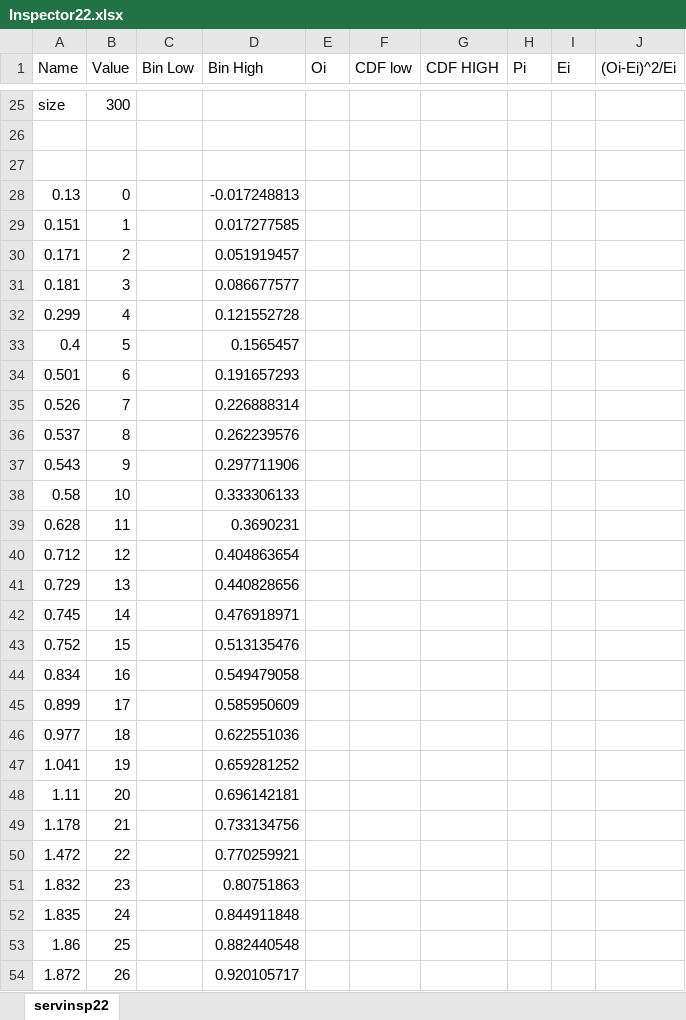
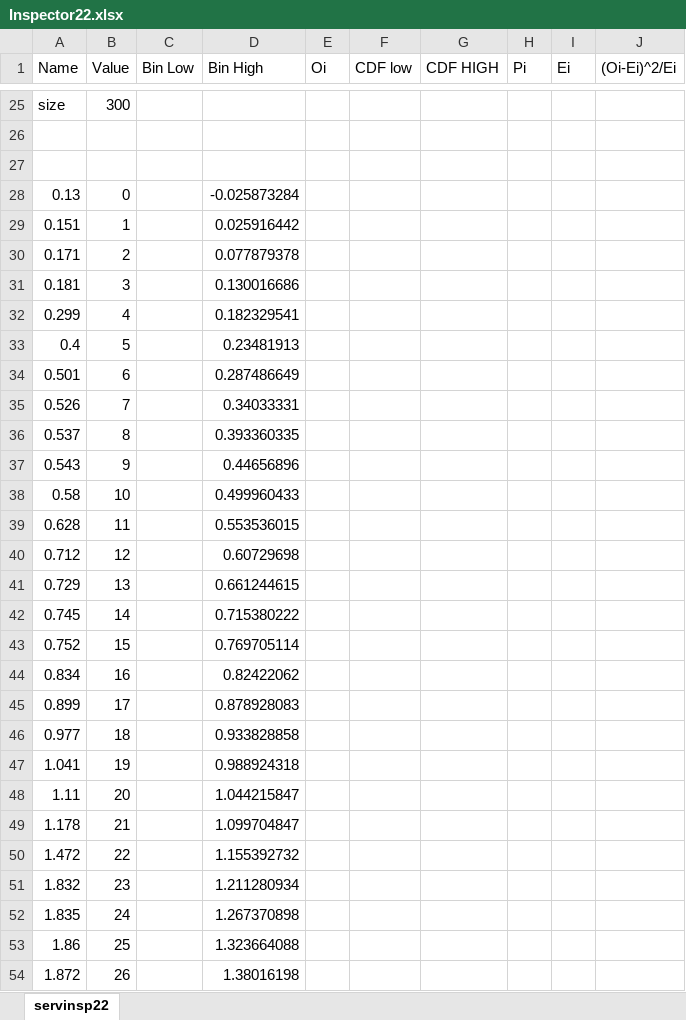
Before and after one commit to JulianMendoza/Manufacturing-Facility-Simulation, an Excel workbook: data/Inspector22.xlsx, sheet servinsp22, drawn as a sheet; only a part is shown, gaps mark what is left out; values as stored, in another font and other column widths than the file's, no borders; charts and pictures and table styles not drawn; the diff covers the shown part only; the diff names each change by its address in the sheet, - before the commit and + after, or states it on an @@ line.

```diff
--- a/data/Inspector22.xlsx (sheet servinsp22)
+++ b/data/Inspector22.xlsx (sheet servinsp22)
-D28 (Bin High): -0.017248813
+D28 (Bin High): -0.025873284
-D29 (Bin High): 0.017277585
+D29 (Bin High): 0.025916442
-D30 (Bin High): 0.051919457
+D30 (Bin High): 0.077879378
-D31 (Bin High): 0.086677577
+D31 (Bin High): 0.130016686
-D32 (Bin High): 0.121552728
+D32 (Bin High): 0.182329541
-D33 (Bin High): 0.1565457
+D33 (Bin High): 0.23481913
-D34 (Bin High): 0.191657293
+D34 (Bin High): 0.287486649
-D35 (Bin High): 0.226888314
+D35 (Bin High): 0.34033331
-D36 (Bin High): 0.262239576
+D36 (Bin High): 0.393360335
-D37 (Bin High): 0.297711906
+D37 (Bin High): 0.44656896
-D38 (Bin High): 0.333306133
+D38 (Bin High): 0.499960433
-D39 (Bin High): 0.3690231
+D39 (Bin High): 0.553536015
-D40 (Bin High): 0.404863654
+D40 (Bin High): 0.60729698
-D41 (Bin High): 0.440828656
+D41 (Bin High): 0.661244615
-D42 (Bin High): 0.476918971
+D42 (Bin High): 0.715380222
-D43 (Bin High): 0.513135476
+D43 (Bin High): 0.769705114
-D44 (Bin High): 0.549479058
+D44 (Bin High): 0.82422062
-D45 (Bin High): 0.585950609
+D45 (Bin High): 0.878928083
-D46 (Bin High): 0.622551036
+D46 (Bin High): 0.933828858
-D47 (Bin High): 0.659281252
+D47 (Bin High): 0.988924318
-D48 (Bin High): 0.696142181
+D48 (Bin High): 1.044215847
-D49 (Bin High): 0.733134756
+D49 (Bin High): 1.099704847
-D50 (Bin High): 0.770259921
+D50 (Bin High): 1.155392732
-D51 (Bin High): 0.80751863
+D51 (Bin High): 1.211280934
-D52 (Bin High): 0.844911848
+D52 (Bin High): 1.267370898
-D53 (Bin High): 0.882440548
+D53 (Bin High): 1.323664088
-D54 (Bin High): 0.920105717
+D54 (Bin High): 1.38016198
```
Also changed, not shown: 273 edited cells elsewhere in this sheet, charts or pictures, data/Inspector1.xlsx, data/Inspector23.xlsx, 3 other files.
